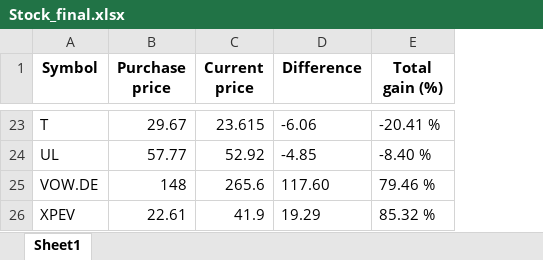
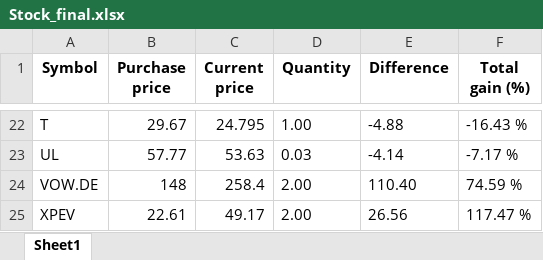
Before and after one commit to slamec/Stock_Reporter, an Excel workbook: Stock_final.xlsx, sheet Sheet1, drawn as a sheet; only a part is shown, gaps mark what is left out; values as stored, in another font and other column widths than the file's, no borders; addresses are those after the commit; the diff covers the shown part only; the diff names each change by its address in the sheet, - before the commit and + after, or states it on an @@ line.

Commit message:
Shows quantity in final file but mixing USD-T and UL

```diff
--- a/Stock_final.xlsx (sheet Sheet1)
+++ b/Stock_final.xlsx (sheet Sheet1)
+column D (Quantity), rows 22-25: 1.00 | 0.03 | 2.00 | 2.00
-C22 (Current price): 23.615
+C22 (Current price): 24.795
-E22 (Difference): -6.06
+E22 (Difference): -4.88
-F22 (Total gain (%)): -20.41 %
+F22 (Total gain (%)): -16.43 %
-C23 (Current price): 52.92
+C23 (Current price): 53.63
-E23 (Difference): -4.85
+E23 (Difference): -4.14
-F23 (Total gain (%)): -8.40 %
+F23 (Total gain (%)): -7.17 %
-C24 (Current price): 265.6
+C24 (Current price): 258.4
-E24 (Difference): 117.60
+E24 (Difference): 110.40
-F24 (Total gain (%)): 79.46 %
+F24 (Total gain (%)): 74.59 %
-C25 (Current price): 41.9
+C25 (Current price): 49.17
-E25 (Difference): 19.29
+E25 (Difference): 26.56
-F25 (Total gain (%)): 85.32 %
+F25 (Total gain (%)): 117.47 %
```
Also changed, not shown: 1 removed row and 60 edited cells elsewhere in this sheet, 8 other files.
